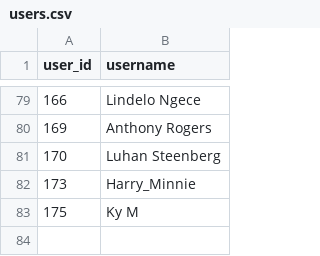
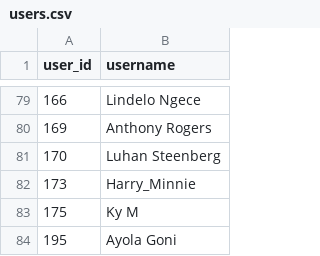
Before and after one commit to IsiXhosa-click/database, a CSV file: users.csv, drawn as a sheet; only a part is shown, gaps mark what is left out; the diff names each change by its address in the sheet, - before the commit and + after, or states it on an @@ line.

Commit message:
Daily backup for 2026-11-21 > > on-behalf-of: @IsiXhosa-click <restiosondev@gmail.com>

```diff
--- a/users.csv
+++ b/users.csv
+row 84: 195 | Ayola Goni
```
